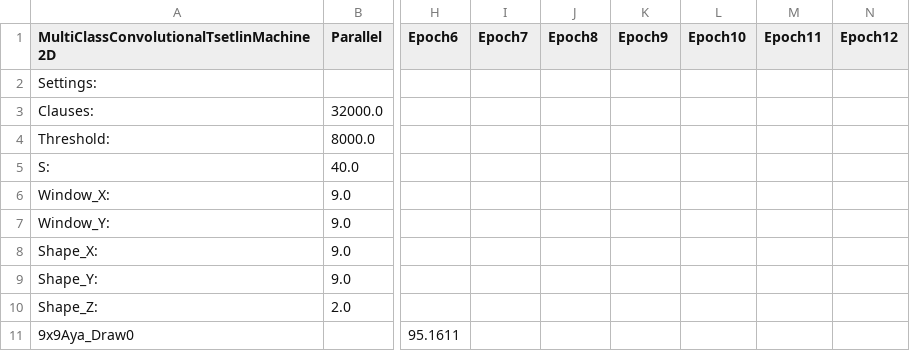
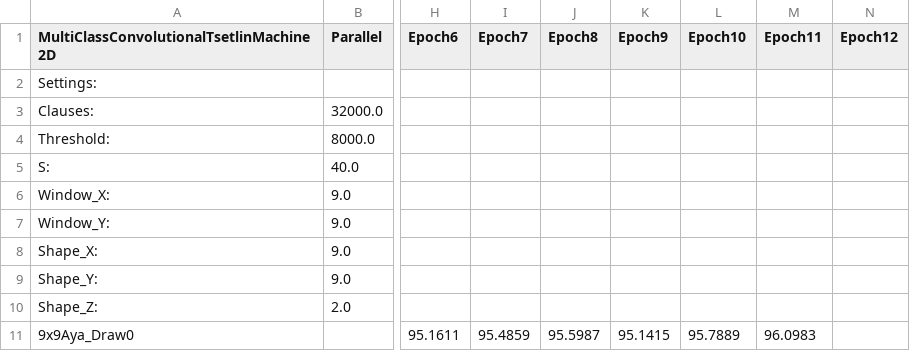
Before and after one commit to KristofferLM96/TsetlinMachine-GO, a CSV file: Results/Trond/cTM/cTM9x9Aya_0218-1010.csv, drawn as a sheet; only a part is shown, gaps mark what is left out; the diff names each change by its address in the sheet, - before the commit and + after, or states it on an @@ line.

Commit message:
cTM all 8k threshold results finished

```diff
--- a/Results/Trond/cTM/cTM9x9Aya_0218-1010.csv
+++ b/Results/Trond/cTM/cTM9x9Aya_0218-1010.csv
-I11 (Epoch7): (empty)
+I11 (Epoch7): 95.4859
-J11 (Epoch8): (empty)
+J11 (Epoch8): 95.5987
-K11 (Epoch9): (empty)
+K11 (Epoch9): 95.1415
-L11 (Epoch10): (empty)
+L11 (Epoch10): 95.7889
-M11 (Epoch11): (empty)
+M11 (Epoch11): 96.0983
```
Also changed, not shown: 26 other files.
